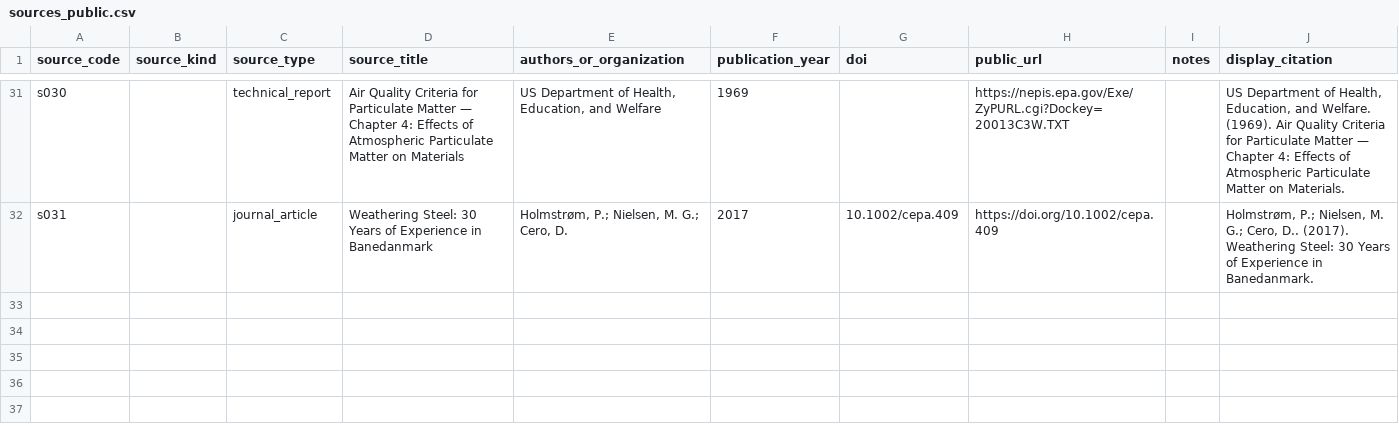
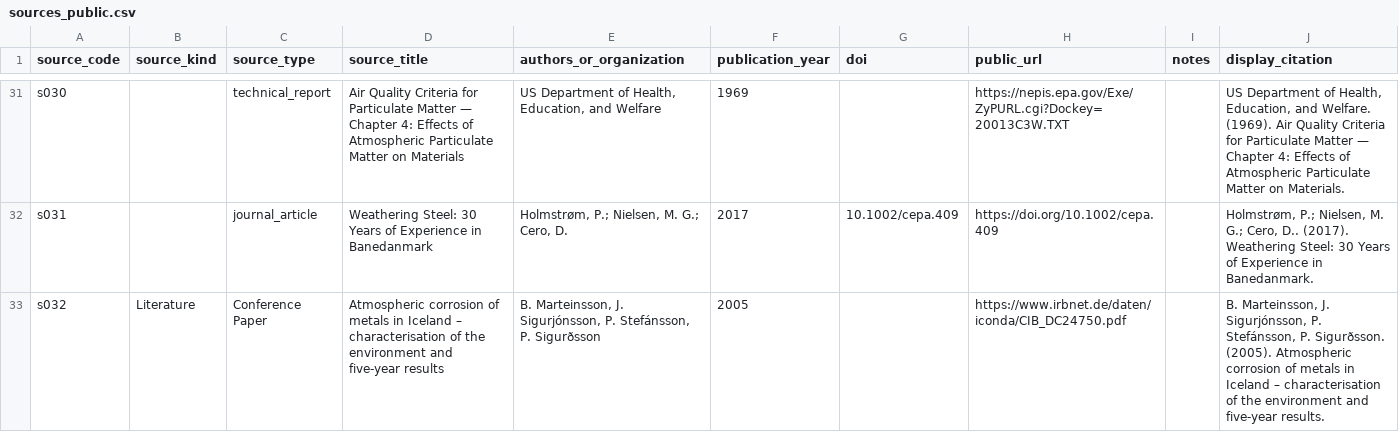
Before and after one commit to cbixx/global-corrosion-site-maps, a CSV file: data/sources_public.csv, drawn as a sheet; only a part is shown, gaps mark what is left out.

Commit message:
Update corrosion map website dataset

```diff
--- a/data/sources_public.csv
+++ b/data/sources_public.csv
@@ -32 +32,2 @@ s030,,technical_report,Air Quality Criteria for Particulate Matter — Chapter 4
 s031,,journal_article,Weathering Steel: 30 Years of Experience in Banedanmark,"Holmstrøm, P.; Nielsen, M. G.; Cero, D.",2017,10.1002/cepa.409,https://doi.org/10.1002/cepa.409,,"Holmstrøm, P.; Nielsen, M. G.; Cero, D.. (2017). Weathering Steel: 30 Years of Experience in Banedanmark."
+s032,Literature,Conference Paper,Atmospheric corrosion of metals in Iceland – characterisation of the environment and five-year results,"B. Marteinsson, J. Sigurjónsson, P. Stefánsson, P. Sigurðsson",2005,,https://www.irbnet.de/daten/iconda/CIB_DC24750.pdf,,"B. Marteinsson, J. Sigurjónsson, P. Stefánsson, P. Sigurðsson. (2005). Atmospheric corrosion of metals in Iceland – characterisation of the environment and five-year results."
```
